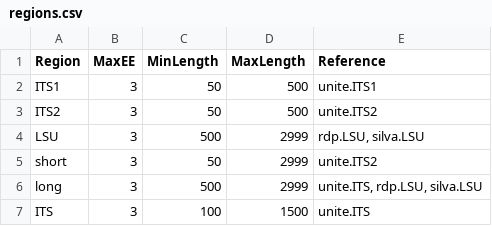
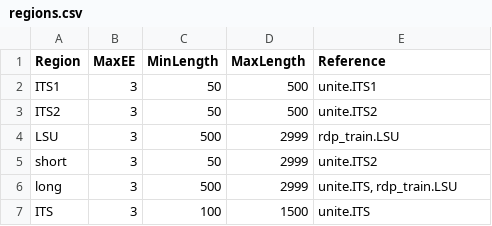
Before and after one commit to oueme-fungi/oueme-fungi-transect, a CSV file: config/regions.csv, drawn as a sheet.

Commit message:
use only Unite and RDP training set for taxonomy assignment

```diff
--- a/config/regions.csv
+++ b/config/regions.csv
@@ -3,5 +3,5 @@ ITS1,3,50,500,unite.ITS1
 ITS2,3,50,500,unite.ITS2
-LSU,3,500,2999,"rdp.LSU, silva.LSU"
+LSU,3,500,2999,rdp_train.LSU
 short,3,50,2999,unite.ITS2
-long,3,500,2999,"unite.ITS, rdp.LSU, silva.LSU"
+long,3,500,2999,"unite.ITS, rdp_train.LSU"
 ITS,3,100,1500,unite.ITS
```
